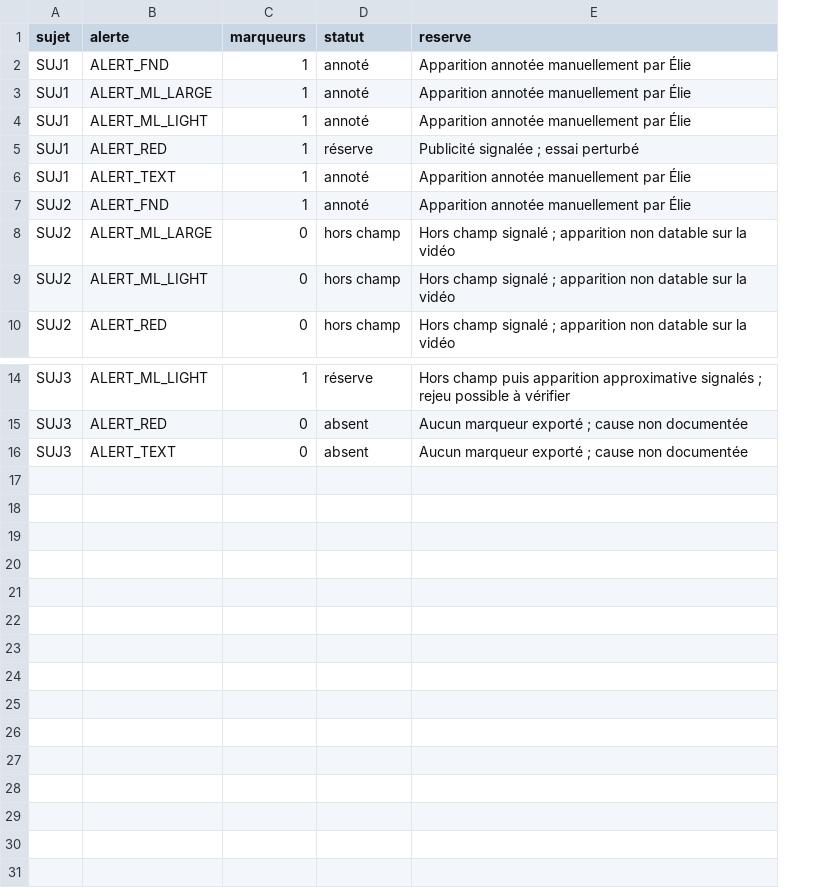
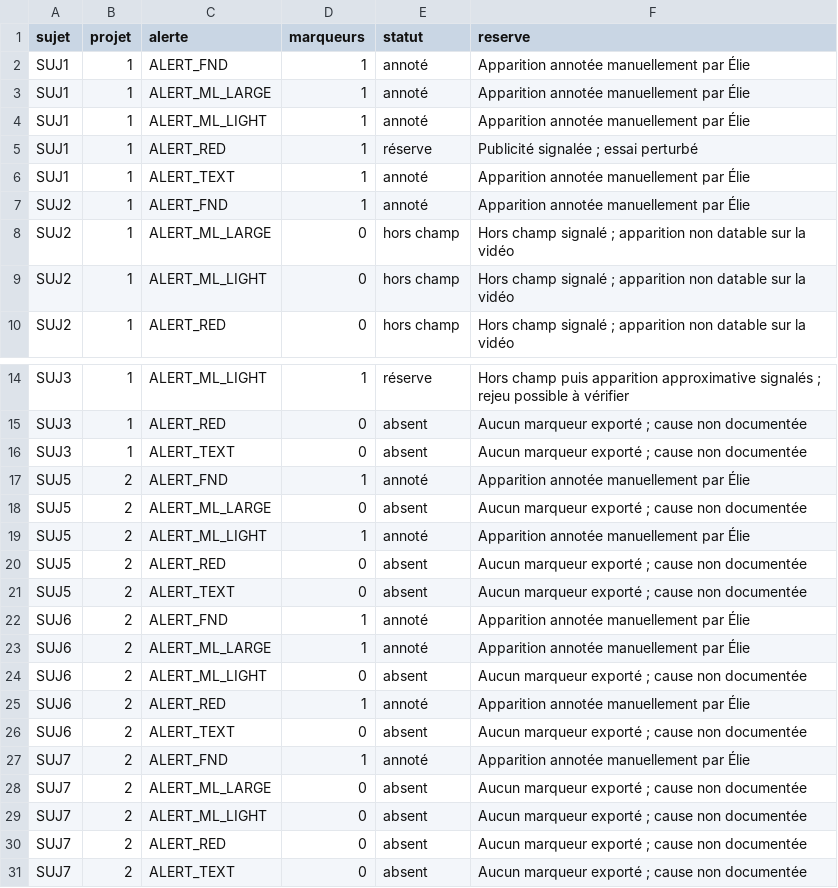
Before and after one commit to emmachabani/AirbusHelico, a CSV file: results/comparaison/qualite_par_sujet_alerte.csv, drawn as a sheet; only a part is shown, gaps mark what is left out; the diff names each change by its address in the sheet, - before the commit and + after, or states it on an @@ line.

Commit message:
Intègre SUJ5 à SUJ7 du projet 2 et actualise la comparaison

```diff
--- a/results/comparaison/qualite_par_sujet_alerte.csv
+++ b/results/comparaison/qualite_par_sujet_alerte.csv
+column B (projet), rows 2-10: all 1; rows 14-16: all 1
+row 17: SUJ5 | 2 | ALERT_FND | 1 | annoté | Apparition annotée manuellement par Élie
+row 18: SUJ5 | 2 | ALERT_ML_LARGE | 0 | absent | Aucun marqueur exporté ; cause non documentée
+row 19: SUJ5 | 2 | ALERT_ML_LIGHT | 1 | annoté | Apparition annotée manuellement par Élie
+row 20: SUJ5 | 2 | ALERT_RED | 0 | absent | Aucun marqueur exporté ; cause non documentée
+row 21: SUJ5 | 2 | ALERT_TEXT | 0 | absent | Aucun marqueur exporté ; cause non documentée
+row 22: SUJ6 | 2 | ALERT_FND | 1 | annoté | Apparition annotée manuellement par Élie
+row 23: SUJ6 | 2 | ALERT_ML_LARGE | 1 | annoté | Apparition annotée manuellement par Élie
+row 24: SUJ6 | 2 | ALERT_ML_LIGHT | 0 | absent | Aucun marqueur exporté ; cause non documentée
+row 25: SUJ6 | 2 | ALERT_RED | 1 | annoté | Apparition annotée manuellement par Élie
+row 26: SUJ6 | 2 | ALERT_TEXT | 0 | absent | Aucun marqueur exporté ; cause non documentée
+row 27: SUJ7 | 2 | ALERT_FND | 1 | annoté | Apparition annotée manuellement par Élie
+row 28: SUJ7 | 2 | ALERT_ML_LARGE | 0 | absent | Aucun marqueur exporté ; cause non documentée
+row 29: SUJ7 | 2 | ALERT_ML_LIGHT | 0 | absent | Aucun marqueur exporté ; cause non documentée
+row 30: SUJ7 | 2 | ALERT_RED | 0 | absent | Aucun marqueur exporté ; cause non documentée
+row 31: SUJ7 | 2 | ALERT_TEXT | 0 | absent | Aucun marqueur exporté ; cause non documentée
```
Also changed, not shown: 37 other files.
